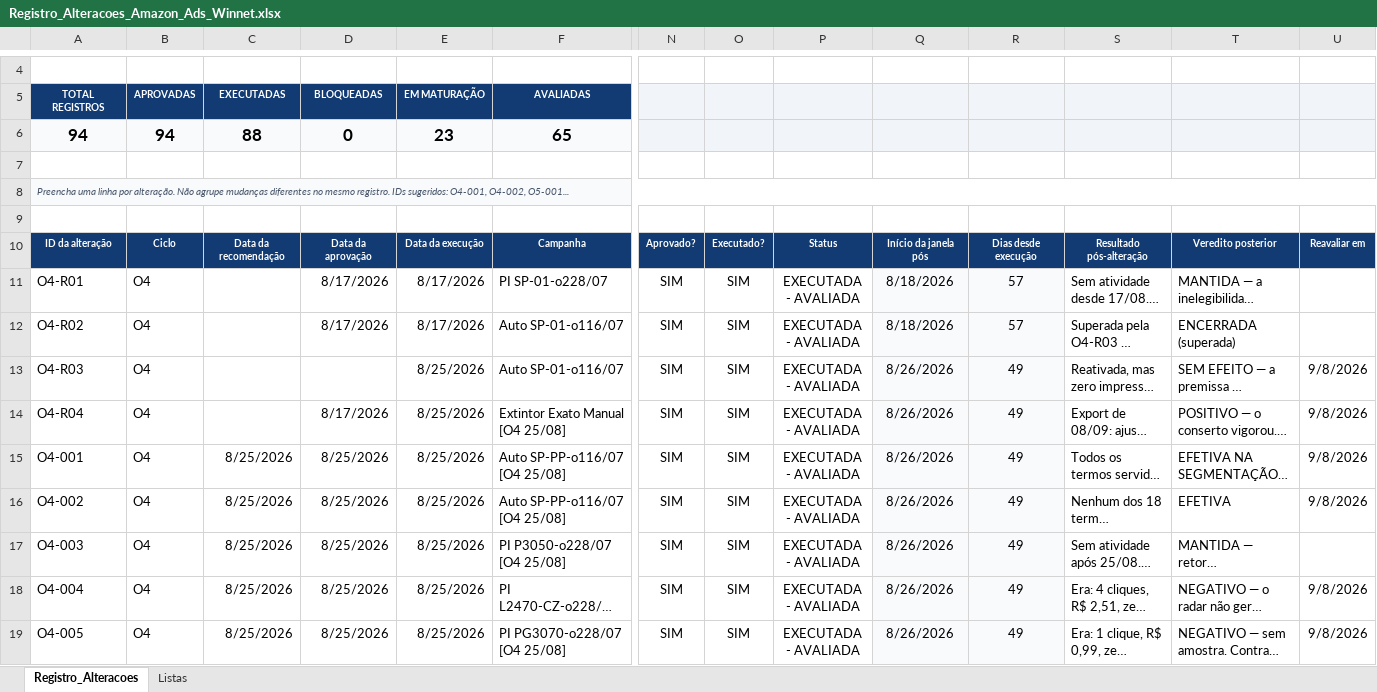
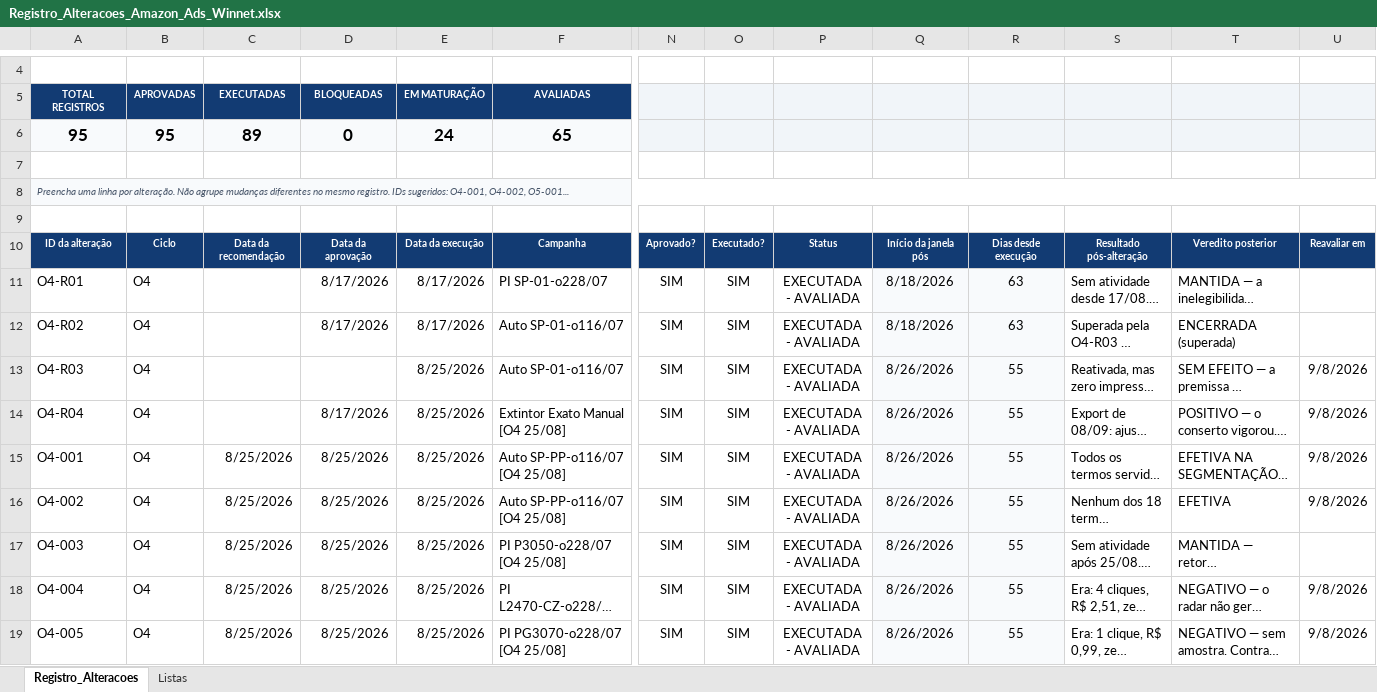
Before and after one commit to WinnetMetais/Marketplaces---Leo, an Excel workbook: dados/Registro_Alteracoes_Amazon_Ads_Winnet.xlsx, sheet Registro_Alteracoes, drawn as a sheet; only a part is shown, gaps mark what is left out; long unchanged cells end in …; values as stored, in another font and other column widths than the file's, no borders; conditional formats and table styles not drawn; removed rows and columns are numbered as before the commit, all else as after; rows hold the shown columns only; the diff covers the shown part only; the diff names each change by its address in the sheet, - before the commit and + after, or states it on an @@ line.

```diff
--- a/dados/Registro_Alteracoes_Amazon_Ads_Winnet.xlsx (sheet Registro_Alteracoes)
+++ b/dados/Registro_Alteracoes_Amazon_Ads_Winnet.xlsx (sheet Registro_Alteracoes)
-row 6: 94 | 94 | 88 | 0 | 23 | 65
+row 6: 95 | 95 | 89 | 0 | 24 | 65
-R11:R12: 57
+R11:R12: 63
-R13:R19: 49
+R13:R19: 55
```
Also changed, not shown: 1 added row and 79 edited cells elsewhere in this sheet, 4 other files.
